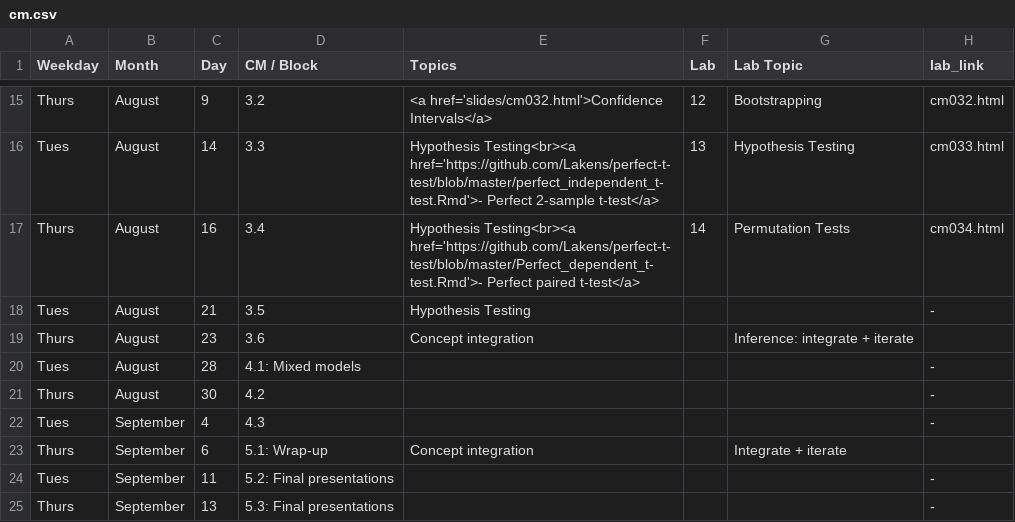
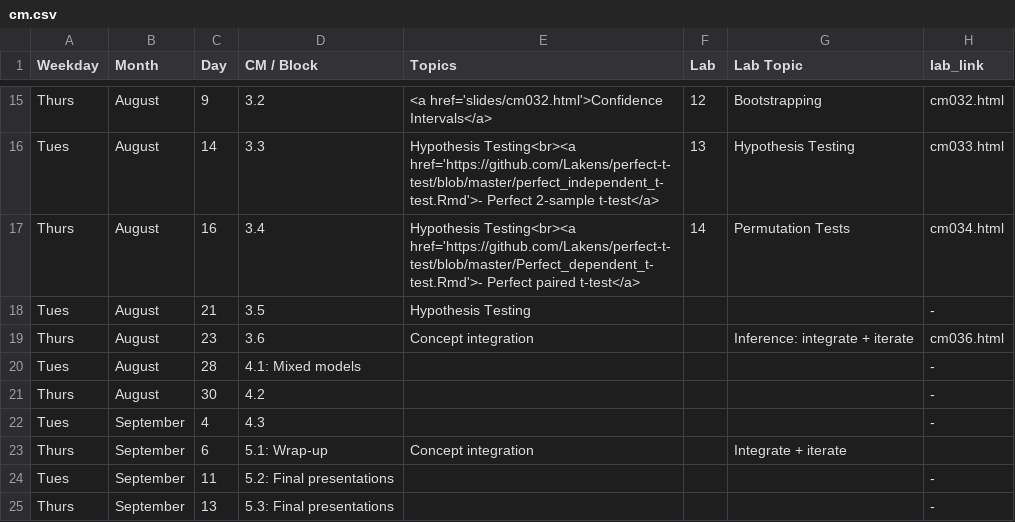
Before and after one commit to apreshill/ohsu-basic-stats, a CSV file: cm.csv, drawn as a sheet; only a part is shown, gaps mark what is left out.

```diff
--- a/cm.csv
+++ b/cm.csv
@@ -18,3 +18,3 @@ Thurs,August,16,3.4,Hypothesis Testing<br><a href='https://github.com/Lakens/per
 Tues,August,21,3.5,Hypothesis Testing,,,-
-Thurs,August,23,3.6,Concept integration,,Inference: integrate + iterate,
+Thurs,August,23,3.6,Concept integration,,Inference: integrate + iterate,cm036.html
 Tues,August,28,4.1: Mixed models,,,,-
```
Also changed, not shown: due.csv, 2 other files.
